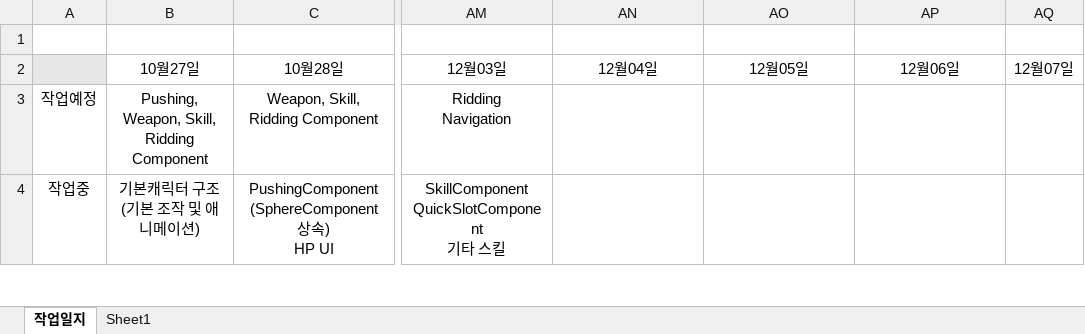
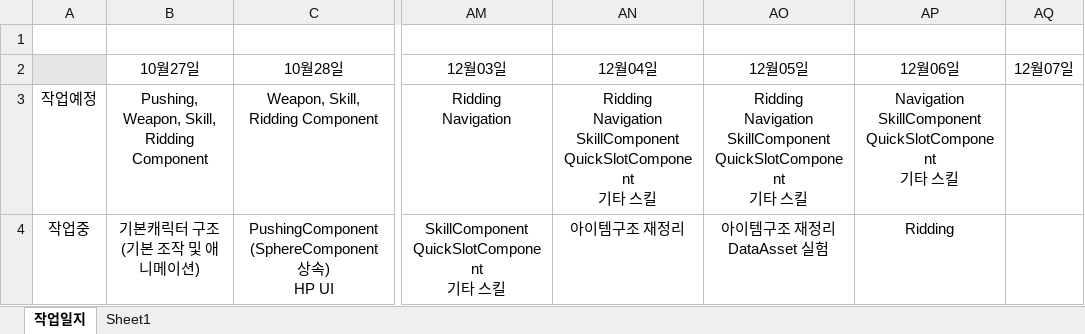
Before and after one commit to 677283/UnrealCPP, an Excel workbook: 포폴작업현황.xlsx, sheet 작업일지, drawn as a sheet; only a part is shown, gaps mark what is left out; values as stored, in another font and other column widths than the file's, no borders; ↵ is a line break in a cell; the diff covers the shown part only; the diff names each change by its address in the sheet, - before the commit and + after, or states it on an @@ line.

```diff
--- a/포폴작업현황.xlsx (sheet 작업일지)
+++ b/포폴작업현황.xlsx (sheet 작업일지)
-AN3: (empty)
+AN3: Ridding ↵ Navigation ↵ SkillComponent ↵ QuickSlotComponent ↵ 기타 스킬
-AO3: (empty)
+AO3: Ridding ↵ Navigation ↵ SkillComponent ↵ QuickSlotComponent ↵ 기타 스킬
-AP3: (empty)
+AP3: Navigation ↵ SkillComponent ↵ QuickSlotComponent ↵ 기타 스킬
-AN4: (empty)
+AN4: 아이템구조 재정리
-AO4: (empty)
+AO4: 아이템구조 재정리 ↵ DataAsset 실험
-AP4: (empty)
+AP4: Ridding
```
Also changed, not shown: 3 edited cells elsewhere in this sheet, 21 other files.
